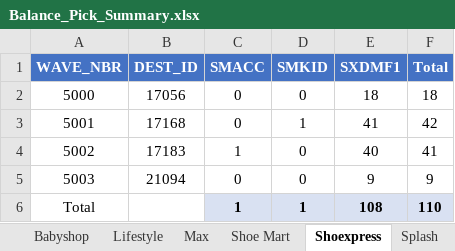
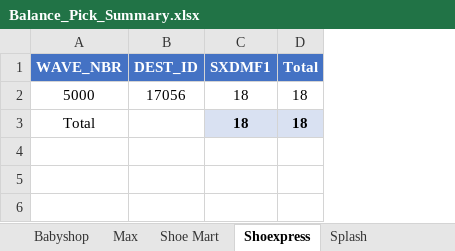
Before and after one commit to abs137/Balance-Pick, an Excel workbook: Balance_Pick_Summary.xlsx, sheet Shoexpress, drawn as a sheet; values as stored, in another font and other column widths than the file's, no borders; removed rows and columns are numbered as before the commit, all else as after; the diff names each change by its address in the sheet, - before the commit and + after, or states it on an @@ line.

```diff
--- a/Balance_Pick_Summary.xlsx (sheet Shoexpress)
+++ b/Balance_Pick_Summary.xlsx (sheet Shoexpress)
-sheet tab: Lifestyle
-column C (SMACC), row 2: 0; row 6: 1
-column D (SMKID), row 2: 0; row 6: 1
-row 3: 5001 | 17168 | 0 | 1 | 41 | 42
-row 4: 5002 | 17183 | 1 | 0 | 40 | 41
-row 5: 5003 | 21094 | 0 | 0 | 9 | 9
-C3 (SXDMF1): 108
+C3 (SXDMF1): 18
-D3 (Total): 110
+D3 (Total): 18
```
Also changed, not shown: sheet Max, sheet Splash, sheet Babyshop, sheet Shoe Mart.
